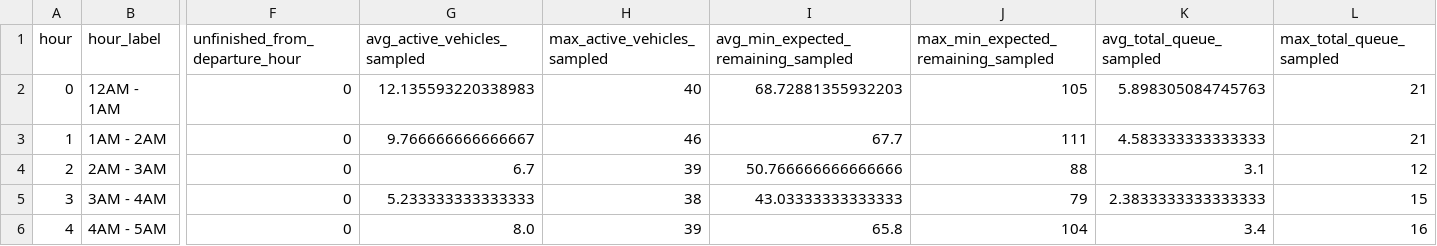
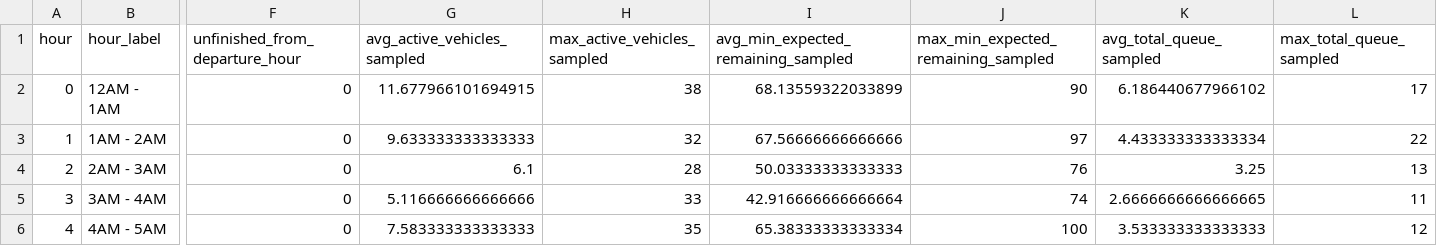
Before and after one commit to arnavjha1/sumo-traffic-optimization-quantum, a CSV file: sumo-traffic-optimization-quantum-mar29/Mar29_quantum2/data_analysis/simulation_process_data/quantum_hourly_debug.csv, drawn as a sheet; only a part is shown, gaps mark what is left out; the diff covers the shown part only; the diff names each change by its address in the sheet, - before the commit and + after, or states it on an @@ line.

```diff
--- a/sumo-traffic-optimization-quantum-mar29/Mar29_quantum2/data_analysis/simulation_process_data/quantum_hourly_debug.csv
+++ b/sumo-traffic-optimization-quantum-mar29/Mar29_quantum2/data_analysis/simulation_process_data/quantum_hourly_debug.csv
-G2 (avg_active_vehicles_sampled): 12.135593220338983
+G2 (avg_active_vehicles_sampled): 11.677966101694915
-H2 (max_active_vehicles_sampled): 40
+H2 (max_active_vehicles_sampled): 38
-I2: 68.72881355932203
+I2: 68.13559322033899
-J2: 105
+J2: 90
-K2 (avg_total_queue_sampled): 5.898305084745763
+K2 (avg_total_queue_sampled): 6.186440677966102
-L2 (max_total_queue_sampled): 21
+L2 (max_total_queue_sampled): 17
-G3 (avg_active_vehicles_sampled): 9.766666666666667
+G3 (avg_active_vehicles_sampled): 9.633333333333333
-H3 (max_active_vehicles_sampled): 46
+H3 (max_active_vehicles_sampled): 32
-I3: 67.7
+I3: 67.56666666666666
-J3: 111
+J3: 97
-K3 (avg_total_queue_sampled): 4.583333333333333
+K3 (avg_total_queue_sampled): 4.433333333333334
-L3 (max_total_queue_sampled): 21
+L3 (max_total_queue_sampled): 22
-G4 (avg_active_vehicles_sampled): 6.7
+G4 (avg_active_vehicles_sampled): 6.1
-H4 (max_active_vehicles_sampled): 39
+H4 (max_active_vehicles_sampled): 28
-I4: 50.766666666666666
+I4: 50.03333333333333
-J4: 88
+J4: 76
-K4 (avg_total_queue_sampled): 3.1
+K4 (avg_total_queue_sampled): 3.25
-L4 (max_total_queue_sampled): 12
+L4 (max_total_queue_sampled): 13
-G5 (avg_active_vehicles_sampled): 5.233333333333333
+G5 (avg_active_vehicles_sampled): 5.116666666666666
-H5 (max_active_vehicles_sampled): 38
+H5 (max_active_vehicles_sampled): 33
-I5: 43.03333333333333
+I5: 42.916666666666664
-J5: 79
+J5: 74
-K5 (avg_total_queue_sampled): 2.3833333333333333
+K5 (avg_total_queue_sampled): 2.6666666666666665
-L5 (max_total_queue_sampled): 15
+L5 (max_total_queue_sampled): 11
-G6 (avg_active_vehicles_sampled): 8.0
+G6 (avg_active_vehicles_sampled): 7.583333333333333
-H6 (max_active_vehicles_sampled): 39
+H6 (max_active_vehicles_sampled): 35
-I6: 65.8
+I6: 65.38333333333334
-J6: 104
+J6: 100
-K6 (avg_total_queue_sampled): 3.4
+K6 (avg_total_queue_sampled): 3.533333333333333
-L6 (max_total_queue_sampled): 16
+L6 (max_total_queue_sampled): 12
```
Also changed, not shown: 134 edited cells elsewhere in this file, sumo-traffic-optimization-quantum-mar29/Mar29_quantum2/data_analysis/simulation_process_data/quantum_hourly_metrics.csv, sumo-traffic-optimization-quantum-mar29/Mar29_quantum2/data_analysis/simulation_process_data/quantum_step_debug.csv, 4 other files.
